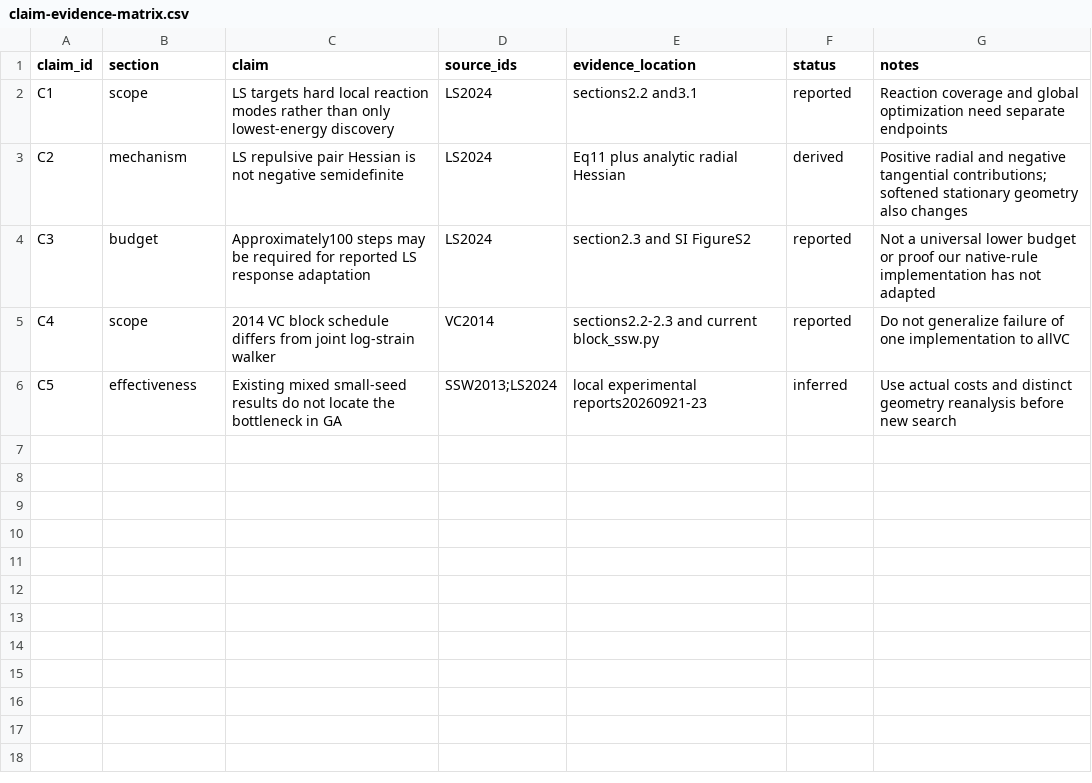
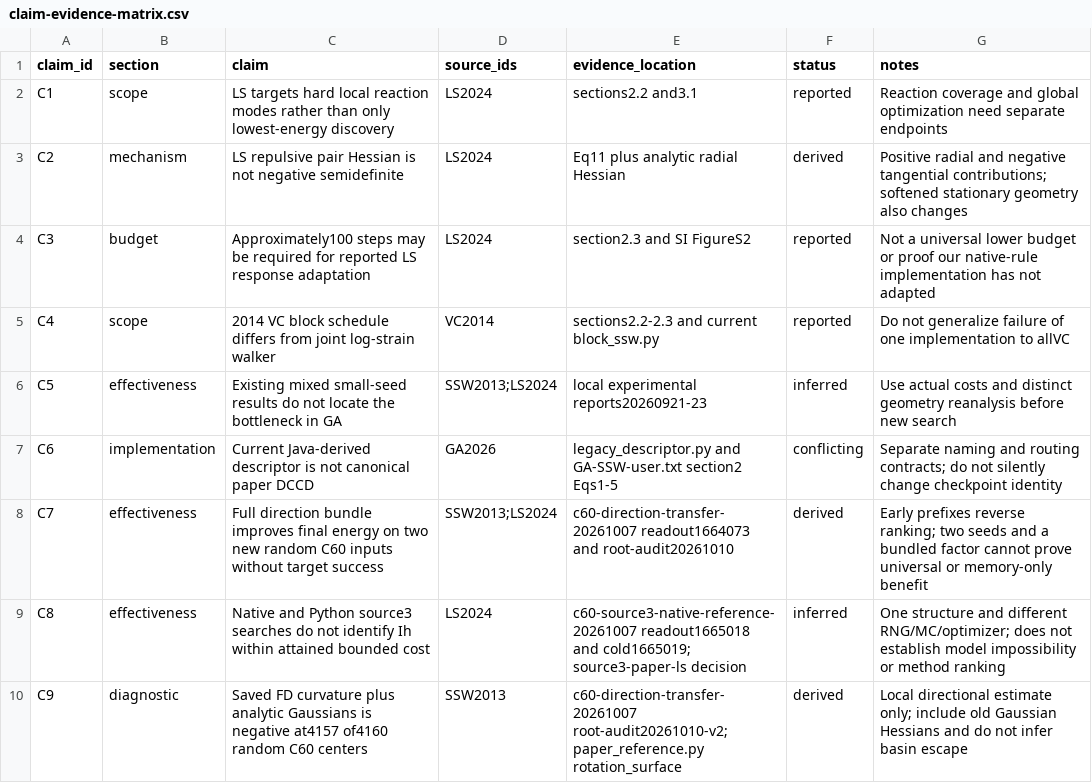
Before and after one commit to Phorbol/pam-ssw, a CSV file: research/ga_ssw/evidence/mainline-reassessment-20260923/claim-evidence-matrix.csv, drawn as a sheet; the diff names each change by its address in the sheet, - before the commit and + after, or states it on an @@ line.

Commit message:
Audit completed C60 panels and prioritize paper-backed SSW gaps

```diff
--- a/research/ga_ssw/evidence/mainline-reassessment-20260923/claim-evidence-matrix.csv
+++ b/research/ga_ssw/evidence/mainline-reassessment-20260923/claim-evidence-matrix.csv
+row 7: C6 | implementation | Current Java-derived descriptor is not canonical paper DCCD | GA2026 | legacy_descriptor.py and GA-SSW-user.txt section2 Eqs1-5 | conflicting | Separate naming and routing contracts; do not silently change checkpoint identity
+row 8: C7 | effectiveness | Full direction bundle improves final energy on two new random C60 inputs without target success | SSW2013;LS2024 | c60-direction-transfer-20261007 readout1664073 and root-audit20261010 | derived | Early prefixes reverse ranking; two seeds and a bundled factor cannot prove universal or memory-only benefit
+row 9: C8 | effectiveness | Native and Python source3 searches do not identify Ih within attained bounded cost | LS2024 | c60-source3-native-reference-20261007 readout1665018 and cold1665019; source3-paper-ls decision | inferred | One structure and different RNG/MC/optimizer; does not establish model impossibility or method ranking
+row 10: C9 | diagnostic | Saved FD curvature plus analytic Gaussians is negative at4157 of4160 random C60 centers | SSW2013 | c60-direction-transfer-20261007 root-audit20261010-v2; paper_reference.py rotation_surface | derived | Local directional estimate only; include old Gaussian Hessians and do not infer basin escape
```
Also changed, not shown: research/ga_ssw/evidence/mainline-reassessment-20260923/source-ledger.csv, 7 other files.
